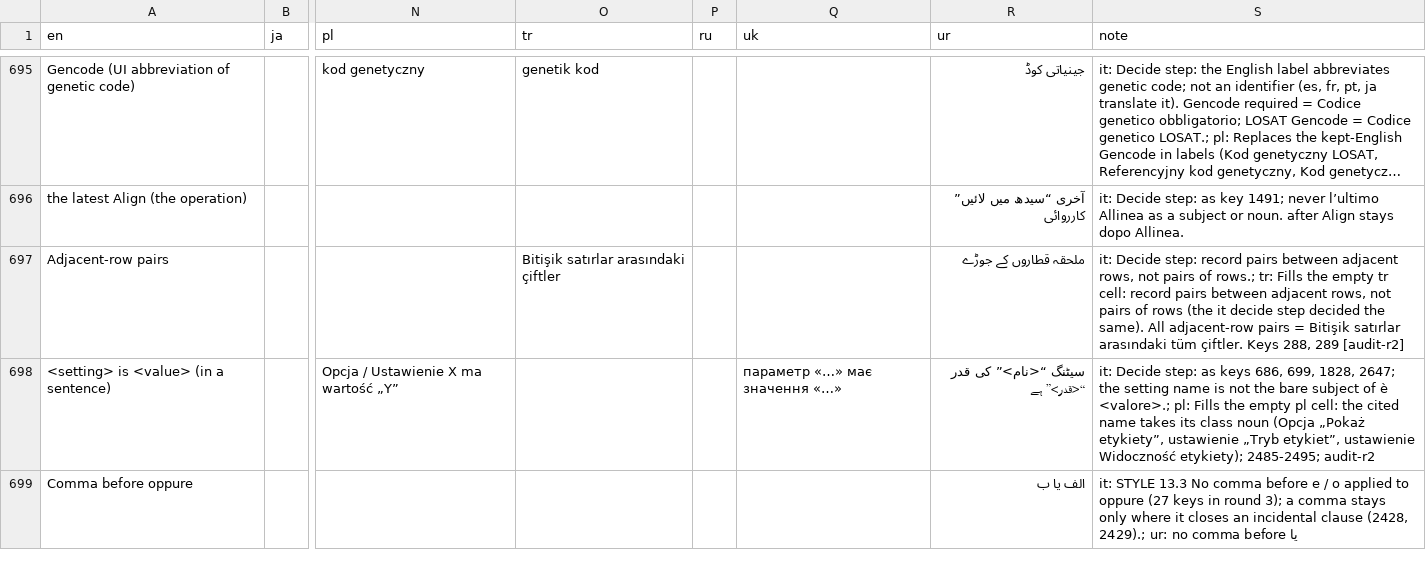
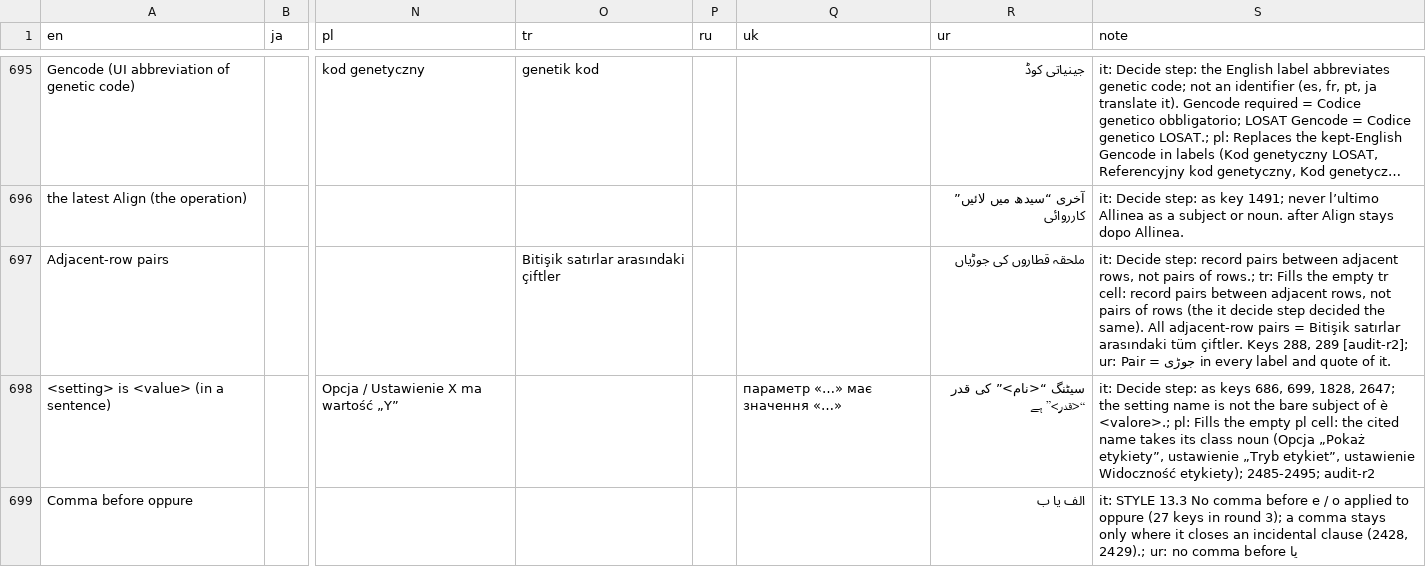
Before and after one commit to satoshikawato/gbdraw, a TSV file: docs/internal/I18N_GLOSSARY.tsv, drawn as a sheet; only a part is shown, gaps mark what is left out; long unchanged cells end in …; the diff covers the shown part only; the diff names each change by its address in the sheet, - before the commit and + after, or states it on an @@ line.

```diff
--- a/docs/internal/I18N_GLOSSARY.tsv
+++ b/docs/internal/I18N_GLOSSARY.tsv
-R697 (ur): ملحقہ قطاروں کے جوڑے
+R697 (ur): ملحقہ قطاروں کی جوڑیاں
-S697 (note): …288, 289 [audit-r2]
+S697 (note): …288, 289 [audit-r2]; ur: Pair = جوڑی in every label and quote of it.
```
Also changed, not shown: 18 added rows, 1 removed row and 32 edited cells elsewhere in this file, 2 other files.
